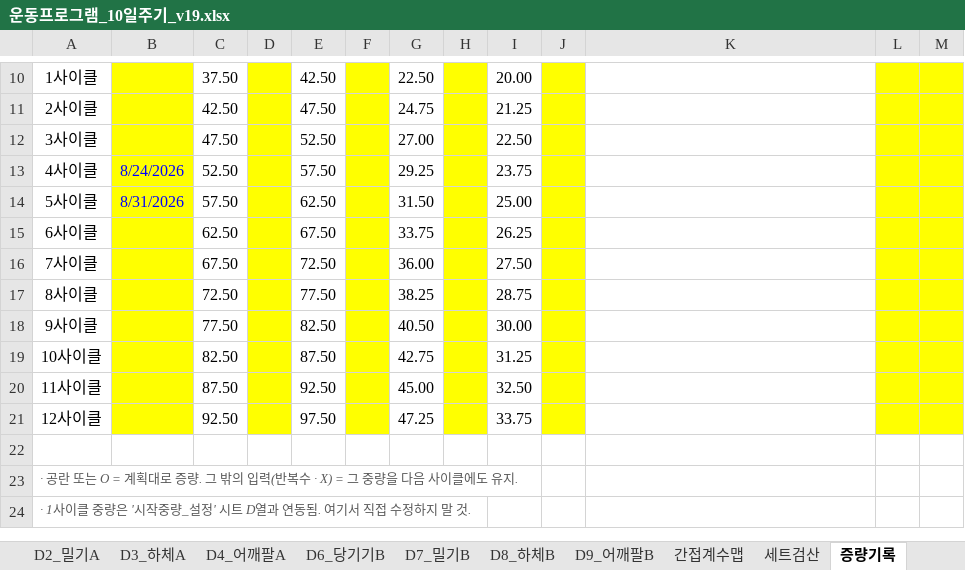
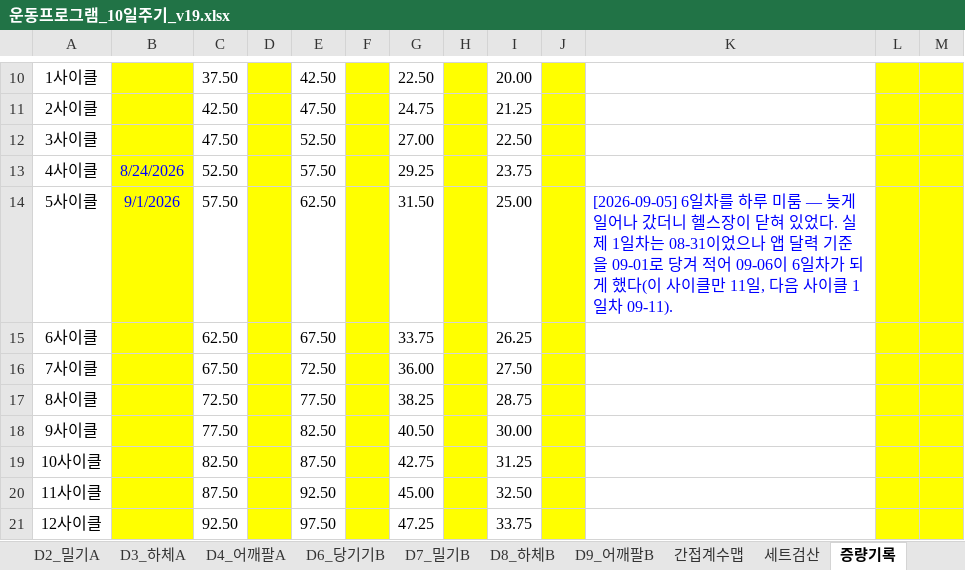
Before and after one commit to ktmffl-max/health1234, an Excel workbook: 운동프로그램_10일주기_v19.xlsx, sheet 증량기록, drawn as a sheet; only a part is shown, gaps mark what is left out; the shorter side is filled out with more unchanged rows; values as stored, in another font and other column widths than the file's, no borders; the diff names each change by its address in the sheet, - before the commit and + after, or states it on an @@ line.

```diff
--- a/운동프로그램_10일주기_v19.xlsx (sheet 증량기록)
+++ b/운동프로그램_10일주기_v19.xlsx (sheet 증량기록)
-B14: 8/31/2026
+B14: 9/1/2026
-K14: (empty)
+K14: [2026-09-05] 6일차를 하루 미룸 — 늦게 일어나 갔더니 헬스장이 닫혀 있었다. 실제 1일차는 08-31이었으나 앱 달력 기준을 09-01로 당겨 적어 09-06이 6일차가 되게 했다(이 사이클만 11일, 다음 사이클 1일차 09-11).
```
Also changed, not shown: 2 other files.
